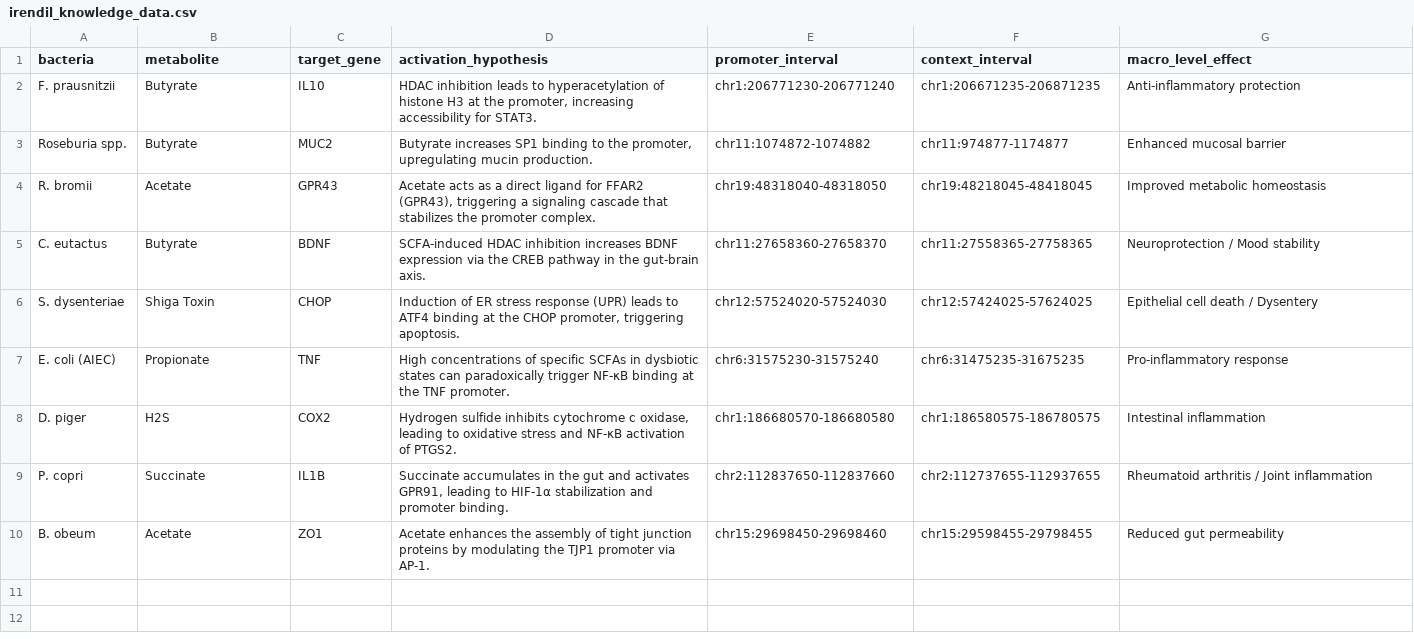
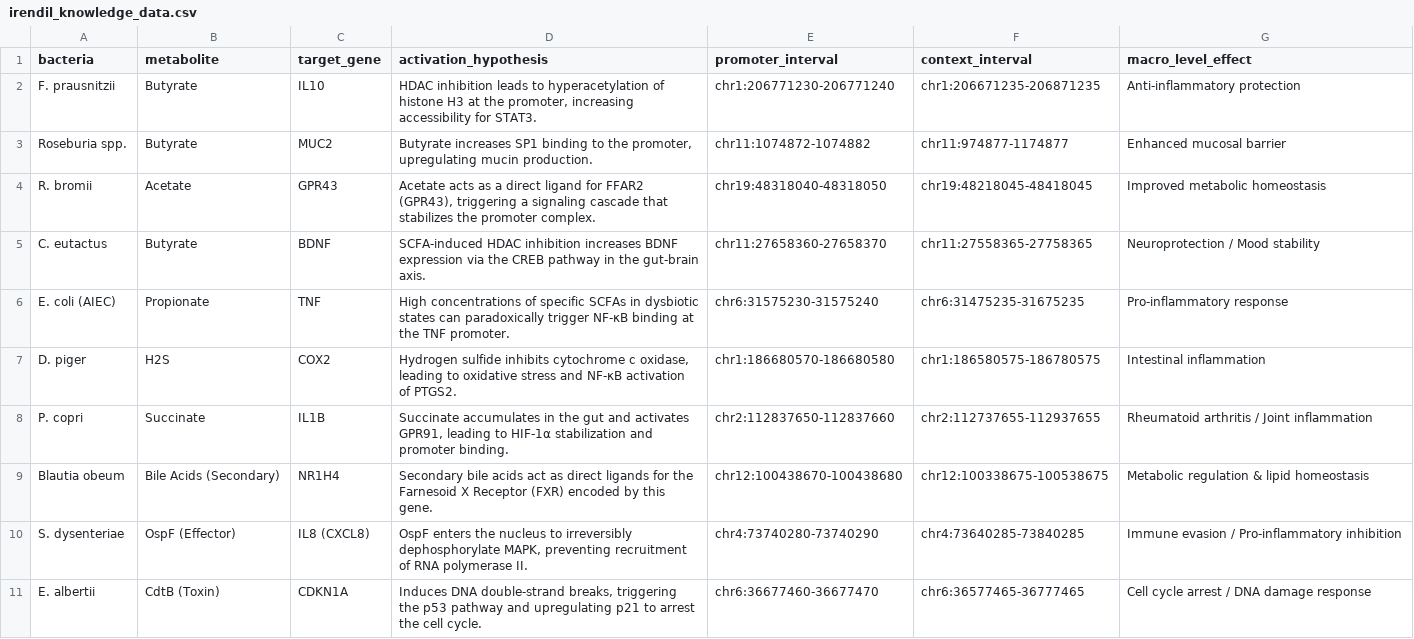
Before and after one commit to rnonc/HackEurope_Irendil, a CSV file: data/experiments/irendil_knowledge_data.csv, drawn as a sheet; removed rows and columns are numbered as before the commit, all else as after; the diff names each change by its address in the sheet, - before the commit and + after, or states it on an @@ line.

```diff
--- a/data/experiments/irendil_knowledge_data.csv
+++ b/data/experiments/irendil_knowledge_data.csv
-row 6: S. dysenteriae | Shiga Toxin | CHOP | Induction of ER stress response (UPR) leads to ATF4 binding at the CHOP promoter, triggering apoptosis. | chr12:57524020-57524030 | chr12:57424025-57624025 | Epithelial cell death / Dysentery
-row 10: B. obeum | Acetate | ZO1 | Acetate enhances the assembly of tight junction proteins by modulating the TJP1 promoter via AP-1. | chr15:29698450-29698460 | chr15:29598455-29798455 | Reduced gut permeability
+row 9: Blautia obeum | Bile Acids (Secondary) | NR1H4 | Secondary bile acids act as direct ligands for the Farnesoid X Receptor (FXR) encoded by this gene. | chr12:100438670-100438680 | chr12:100338675-100538675 | Metabolic regulation & lipid homeostasis
+row 10: S. dysenteriae | OspF (Effector) | IL8 (CXCL8) | OspF enters the nucleus to irreversibly dephosphorylate MAPK, preventing recruitment of RNA polymerase II. | chr4:73740280-73740290 | chr4:73640285-73840285 | Immune evasion / Pro-inflammatory inhibition
+row 11: E. albertii | CdtB (Toxin) | CDKN1A | Induces DNA double-strand breaks, triggering the p53 pathway and upregulating p21 to arrest the cell cycle. | chr6:36677460-36677470 | chr6:36577465-36777465 | Cell cycle arrest / DNA damage response
```
Also changed, not shown: 3 other files.
